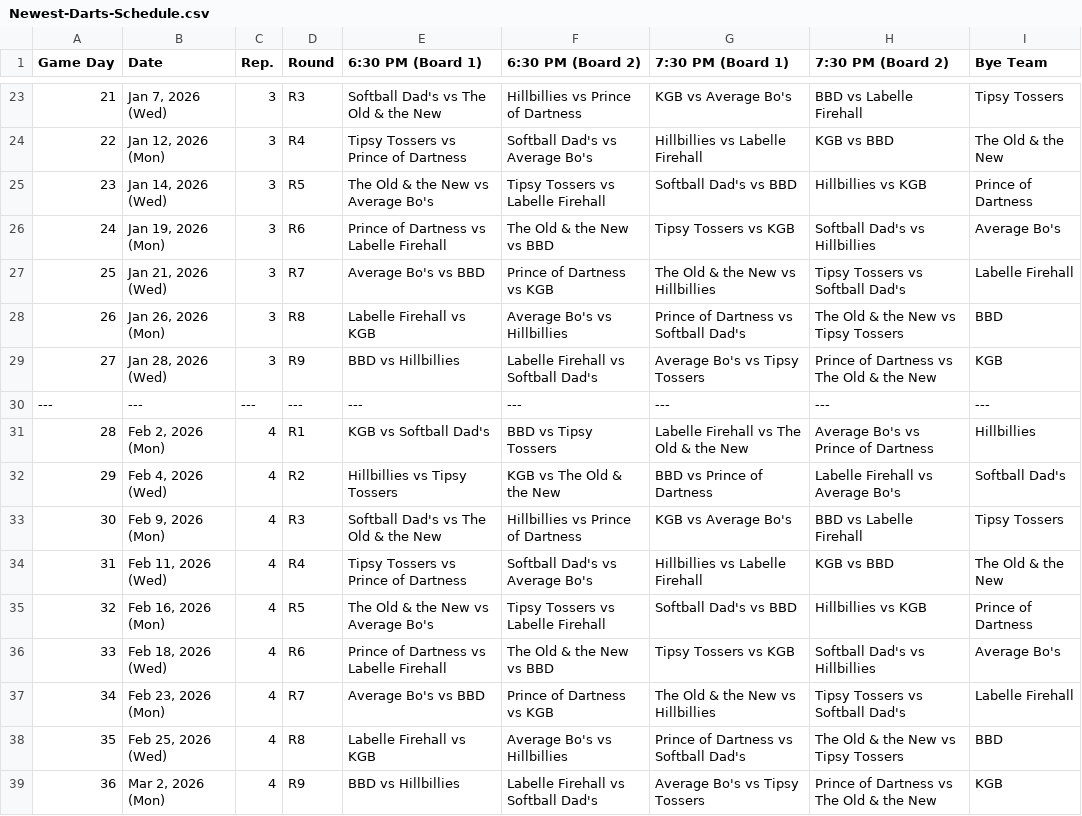
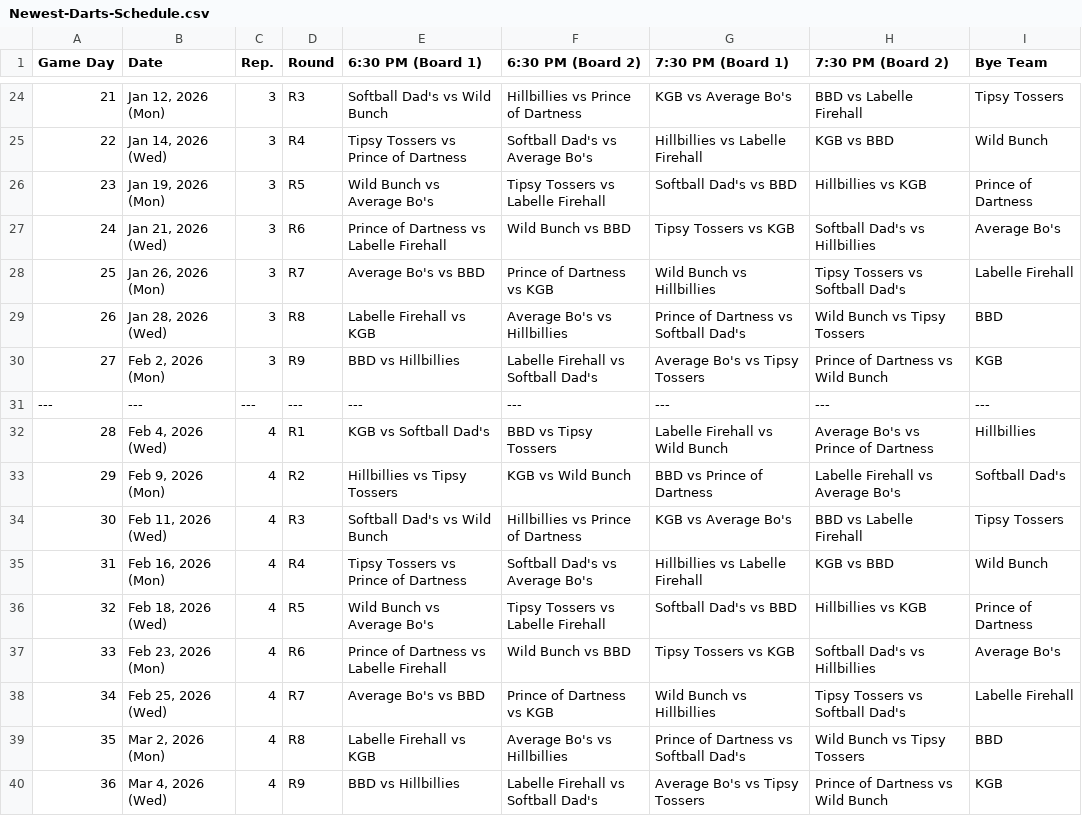
Before and after one commit to Jth16/dartball-league-app, a CSV file: Newest-Darts-Schedule.csv, drawn as a sheet; only a part is shown, gaps mark what is left out; the diff covers the shown part only.

```diff
--- a/Newest-Darts-Schedule.csv
+++ b/Newest-Darts-Schedule.csv
@@ -23,17 +24,17 @@ Game Day,Date,Rep.,Round,6:30 PM (Board 1),6:30 PM (Board 2),7:30 PM (Board 1),7
-21,"Jan 7, 2026 (Wed)",3,R3,Softball Dad's vs The Old & the New,Hillbillies vs Prince of Dartness,KGB vs Average Bo's,BBD vs Labelle Firehall,Tipsy Tossers
-22,"Jan 12, 2026 (Mon)",3,R4,Tipsy Tossers vs Prince of Dartness,Softball Dad's vs Average Bo's,Hillbillies vs Labelle Firehall,KGB vs BBD,The Old & the New
-23,"Jan 14, 2026 (Wed)",3,R5,The Old & the New vs Average Bo's,Tipsy Tossers vs Labelle Firehall,Softball Dad's vs BBD,Hillbillies vs KGB,Prince of Dartness
-24,"Jan 19, 2026 (Mon)",3,R6,Prince of Dartness vs Labelle Firehall,The Old & the New vs BBD,Tipsy Tossers vs KGB,Softball Dad's vs Hillbillies,Average Bo's
-25,"Jan 21, 2026 (Wed)",3,R7,Average Bo's vs BBD,Prince of Dartness vs KGB,The Old & the New vs Hillbillies,Tipsy Tossers vs Softball Dad's,Labelle Firehall
-26,"Jan 26, 2026 (Mon)",3,R8,Labelle Firehall vs KGB,Average Bo's vs Hillbillies,Prince of Dartness vs Softball Dad's,The Old & the New vs Tipsy Tossers,BBD
-27,"Jan 28, 2026 (Wed)",3,R9,BBD vs Hillbillies,Labelle Firehall vs Softball Dad's,Average Bo's vs Tipsy Tossers,Prince of Dartness vs The Old & the New,KGB
+21,"Jan 12, 2026 (Mon)",3,R3,Softball Dad's vs Wild Bunch,Hillbillies vs Prince of Dartness,KGB vs Average Bo's,BBD vs Labelle Firehall,Tipsy Tossers
+22,"Jan 14, 2026 (Wed)",3,R4,Tipsy Tossers vs Prince of Dartness,Softball Dad's vs Average Bo's,Hillbillies vs Labelle Firehall,KGB vs BBD,Wild Bunch
+23,"Jan 19, 2026 (Mon)",3,R5,Wild Bunch vs Average Bo's,Tipsy Tossers vs Labelle Firehall,Softball Dad's vs BBD,Hillbillies vs KGB,Prince of Dartness
+24,"Jan 21, 2026 (Wed)",3,R6,Prince of Dartness vs Labelle Firehall,Wild Bunch vs BBD,Tipsy Tossers vs KGB,Softball Dad's vs Hillbillies,Average Bo's
+25,"Jan 26, 2026 (Mon)",3,R7,Average Bo's vs BBD,Prince of Dartness vs KGB,Wild Bunch vs Hillbillies,Tipsy Tossers vs Softball Dad's,Labelle Firehall
+26,"Jan 28, 2026 (Wed)",3,R8,Labelle Firehall vs KGB,Average Bo's vs Hillbillies,Prince of Dartness vs Softball Dad's,Wild Bunch vs Tipsy Tossers,BBD
+27,"Feb 2, 2026 (Mon)",3,R9,BBD vs Hillbillies,Labelle Firehall vs Softball Dad's,Average Bo's vs Tipsy Tossers,Prince of Dartness vs Wild Bunch,KGB
 ---,---,---,---,---,---,---,---,---
-28,"Feb 2, 2026 (Mon)",4,R1,KGB vs Softball Dad's,BBD vs Tipsy Tossers,Labelle Firehall vs The Old & the New,Average Bo's vs Prince of Dartness,Hillbillies
-29,"Feb 4, 2026 (Wed)",4,R2,Hillbillies vs Tipsy Tossers,KGB vs The Old & the New,BBD vs Prince of Dartness,Labelle Firehall vs Average Bo's,Softball Dad's
-30,"Feb 9, 2026 (Mon)",4,R3,Softball Dad's vs The Old & the New,Hillbillies vs Prince of Dartness,KGB vs Average Bo's,BBD vs Labelle Firehall,Tipsy Tossers
-31,"Feb 11, 2026 (Wed)",4,R4,Tipsy Tossers vs Prince of Dartness,Softball Dad's vs Average Bo's,Hillbillies vs Labelle Firehall,KGB vs BBD,The Old & the New
-32,"Feb 16, 2026 (Mon)",4,R5,The Old & the New vs Average Bo's,Tipsy Tossers vs Labelle Firehall,Softball Dad's vs BBD,Hillbillies vs KGB,Prince of Dartness
-33,"Feb 18, 2026 (Wed)",4,R6,Prince of Dartness vs Labelle Firehall,The Old & the New vs BBD,Tipsy Tossers vs KGB,Softball Dad's vs Hillbillies,Average Bo's
-34,"Feb 23, 2026 (Mon)",4,R7,Average Bo's vs BBD,Prince of Dartness vs KGB,The Old & the New vs Hillbillies,Tipsy Tossers vs Softball Dad's,Labelle Firehall
-35,"Feb 25, 2026 (Wed)",4,R8,Labelle Firehall vs KGB,Average Bo's vs Hillbillies,Prince of Dartness vs Softball Dad's,The Old & the New vs Tipsy Tossers,BBD
-36,"Mar 2, 2026 (Mon)",4,R9,BBD vs Hillbillies,Labelle Firehall vs Softball Dad's,Average Bo's vs Tipsy Tossers,Prince of Dartness vs The Old & the New,KGB
+28,"Feb 4, 2026 (Wed)",4,R1,KGB vs Softball Dad's,BBD vs Tipsy Tossers,Labelle Firehall vs Wild Bunch,Average Bo's vs Prince of Dartness,Hillbillies
+29,"Feb 9, 2026 (Mon)",4,R2,Hillbillies vs Tipsy Tossers,KGB vs Wild Bunch,BBD vs Prince of Dartness,Labelle Firehall vs Average Bo's,Softball Dad's
+30,"Feb 11, 2026 (Wed)",4,R3,Softball Dad's vs Wild Bunch,Hillbillies vs Prince of Dartness,KGB vs Average Bo's,BBD vs Labelle Firehall,Tipsy Tossers
+31,"Feb 16, 2026 (Mon)",4,R4,Tipsy Tossers vs Prince of Dartness,Softball Dad's vs Average Bo's,Hillbillies vs Labelle Firehall,KGB vs BBD,Wild Bunch
+32,"Feb 18, 2026 (Wed)",4,R5,Wild Bunch vs Average Bo's,Tipsy Tossers vs Labelle Firehall,Softball Dad's vs BBD,Hillbillies vs KGB,Prince of Dartness
+33,"Feb 23, 2026 (Mon)",4,R6,Prince of Dartness vs Labelle Firehall,Wild Bunch vs BBD,Tipsy Tossers vs KGB,Softball Dad's vs Hillbillies,Average Bo's
+34,"Feb 25, 2026 (Wed)",4,R7,Average Bo's vs BBD,Prince of Dartness vs KGB,Wild Bunch vs Hillbillies,Tipsy Tossers vs Softball Dad's,Labelle Firehall
+35,"Mar 2, 2026 (Mon)",4,R8,Labelle Firehall vs KGB,Average Bo's vs Hillbillies,Prince of Dartness vs Softball Dad's,Wild Bunch vs Tipsy Tossers,BBD
+36,"Mar 4, 2026 (Wed)",4,R9,BBD vs Hillbillies,Labelle Firehall vs Softball Dad's,Average Bo's vs Tipsy Tossers,Prince of Dartness vs Wild Bunch,KGB
```
Also changed, not shown: 1 added row and 30 edited cells elsewhere in this file.
